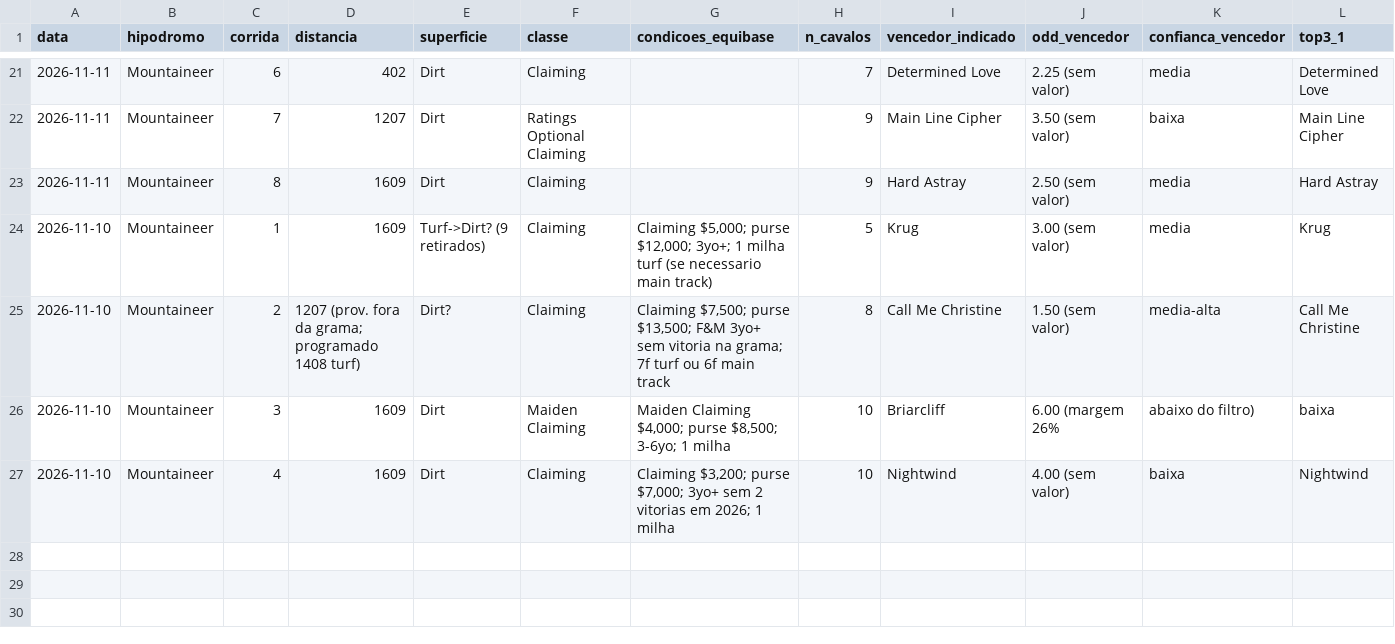
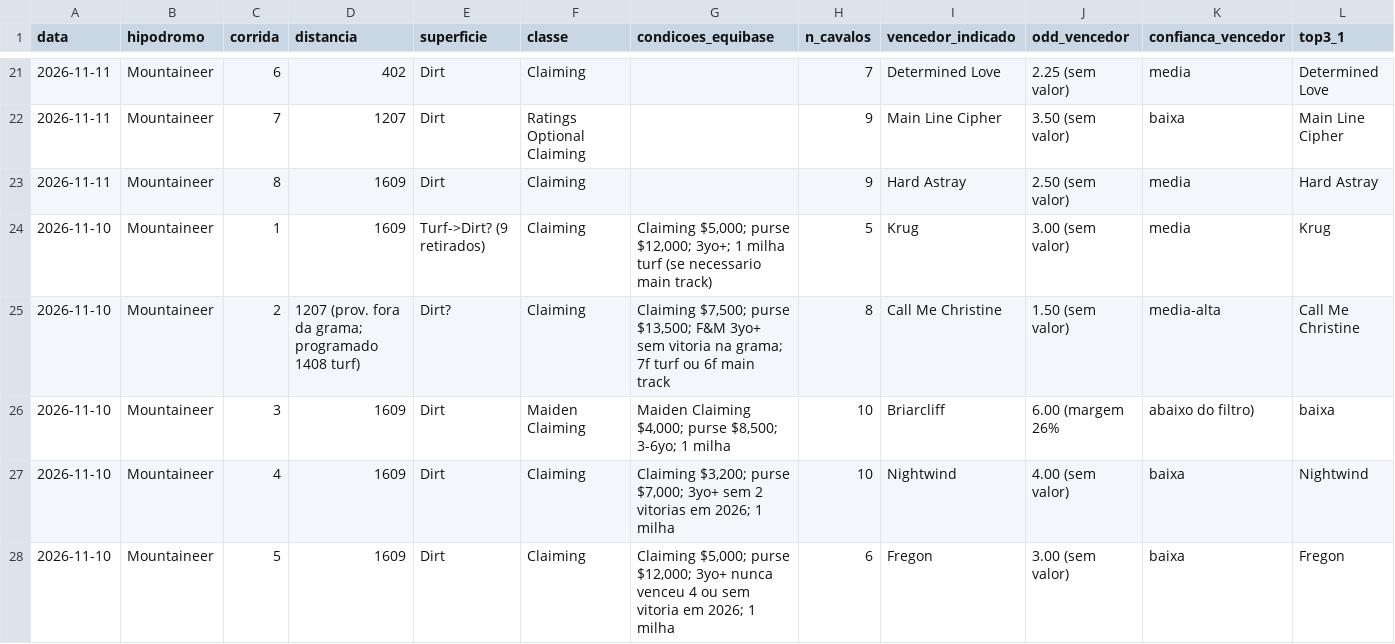
Before and after one commit to vidadeinvestidoresportivo/Analista-Cavalos-2, a CSV file: analista/planilha-acompanhamento.csv, drawn as a sheet; only a part is shown, gaps mark what is left out; rows hold the shown columns only; the diff names each change by its address in the sheet, - before the commit and + after, or states it on an @@ line.

```diff
--- a/analista/planilha-acompanhamento.csv
+++ b/analista/planilha-acompanhamento.csv
+row 28: 2026-11-10 | Mountaineer | 5 | 1609 | Dirt | Claiming | Claiming $5,000; purse $12,000; 3yo+ nunca venceu 4 ou sem vitoria em 2026; 1 milha | 6 | Fregon | 3.00 (sem valor) | baixa | Fregon
```
